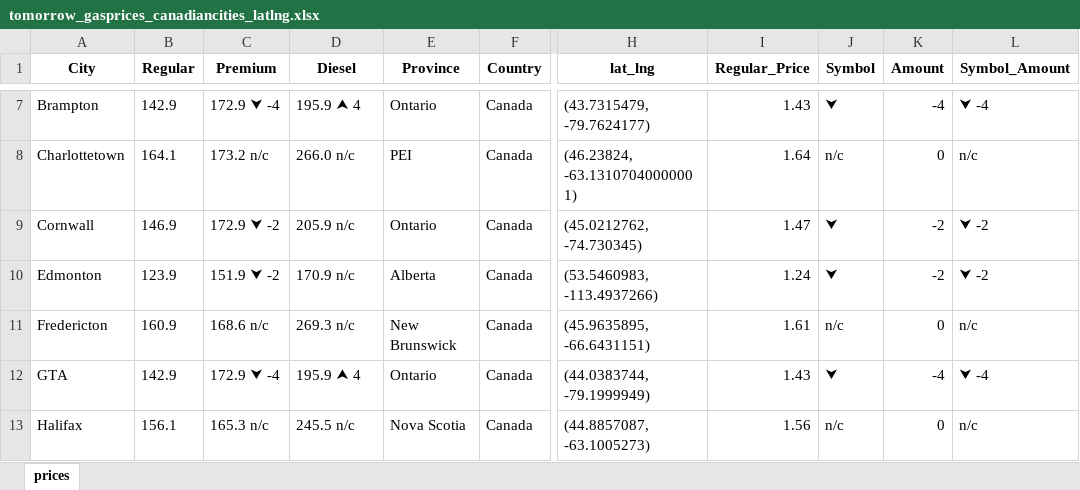
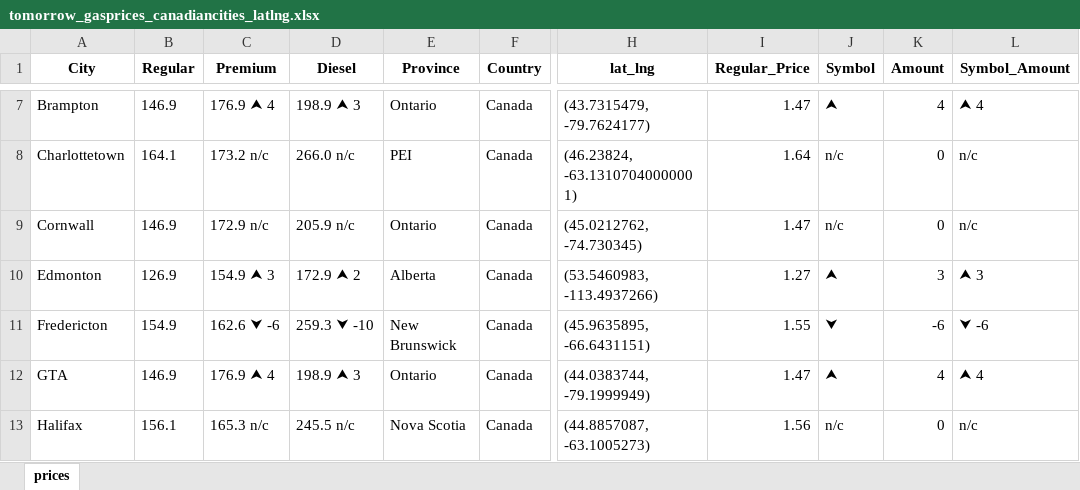
Before and after one commit to Peterstangolis/canada_gas_prices, an Excel workbook: data/tomorrow_gasprices_canadiancities_latlng.xlsx, sheet prices, drawn as a sheet; only a part is shown, gaps mark what is left out; values as stored, in another font and other column widths than the file's, no borders; the diff covers the shown part only; the diff names each change by its address in the sheet, - before the commit and + after, or states it on an @@ line.

```diff
--- a/data/tomorrow_gasprices_canadiancities_latlng.xlsx (sheet prices)
+++ b/data/tomorrow_gasprices_canadiancities_latlng.xlsx (sheet prices)
-B7 (Regular): 142.9
+B7 (Regular): 146.9
-C7 (Premium): 172.9 ⮟ -4
+C7 (Premium): 176.9 ⮝ 4
-D7 (Diesel): 195.9 ⮝ 4
+D7 (Diesel): 198.9 ⮝ 3
-I7 (Regular_Price): 1.43
+I7 (Regular_Price): 1.47
-J7 (Symbol): ⮟
+J7 (Symbol): ⮝
-K7 (Amount): -4
+K7 (Amount): 4
-L7 (Symbol_Amount): ⮟ -4
+L7 (Symbol_Amount): ⮝ 4
-C9 (Premium): 172.9 ⮟ -2
+C9 (Premium): 172.9 n/c
-J9 (Symbol): ⮟
+J9 (Symbol): n/c
-K9 (Amount): -2
+K9 (Amount): 0
-L9 (Symbol_Amount): ⮟ -2
+L9 (Symbol_Amount): n/c
-B10 (Regular): 123.9
+B10 (Regular): 126.9
-C10 (Premium): 151.9 ⮟ -2
+C10 (Premium): 154.9 ⮝ 3
-D10 (Diesel): 170.9 n/c
+D10 (Diesel): 172.9 ⮝ 2
-I10 (Regular_Price): 1.24
+I10 (Regular_Price): 1.27
-J10 (Symbol): ⮟
+J10 (Symbol): ⮝
-K10 (Amount): -2
+K10 (Amount): 3
-L10 (Symbol_Amount): ⮟ -2
+L10 (Symbol_Amount): ⮝ 3
-B11 (Regular): 160.9
+B11 (Regular): 154.9
-C11 (Premium): 168.6 n/c
+C11 (Premium): 162.6 ⮟ -6
-D11 (Diesel): 269.3 n/c
+D11 (Diesel): 259.3 ⮟ -10
-I11 (Regular_Price): 1.61
+I11 (Regular_Price): 1.55
-J11 (Symbol): n/c
+J11 (Symbol): ⮟
-K11 (Amount): 0
+K11 (Amount): -6
-L11 (Symbol_Amount): n/c
+L11 (Symbol_Amount): ⮟ -6
-B12 (Regular): 142.9
+B12 (Regular): 146.9
-C12 (Premium): 172.9 ⮟ -4
+C12 (Premium): 176.9 ⮝ 4
-D12 (Diesel): 195.9 ⮝ 4
+D12 (Diesel): 198.9 ⮝ 3
-I12 (Regular_Price): 1.43
+I12 (Regular_Price): 1.47
-J12 (Symbol): ⮟
+J12 (Symbol): ⮝
-K12 (Amount): -4
+K12 (Amount): 4
-L12 (Symbol_Amount): ⮟ -4
+L12 (Symbol_Amount): ⮝ 4
```
Also changed, not shown: 199 edited cells elsewhere in this sheet, 5 other files.
